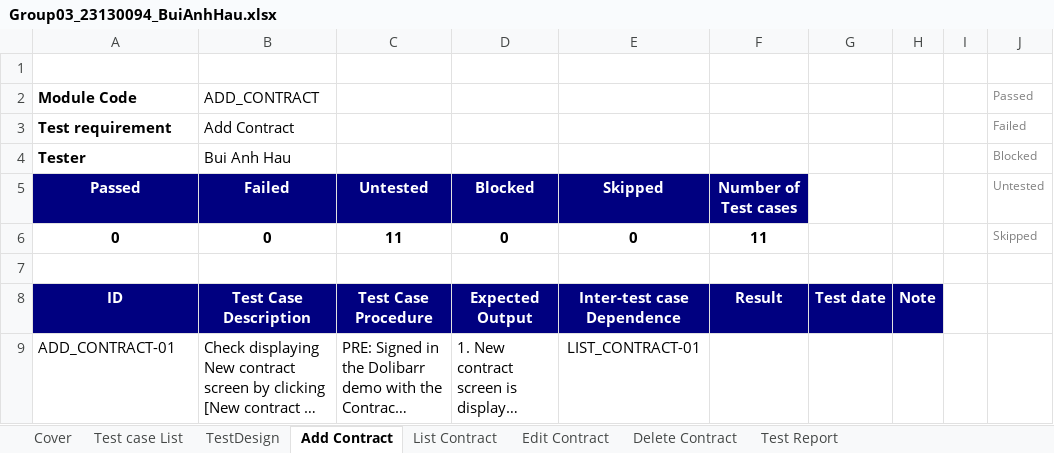
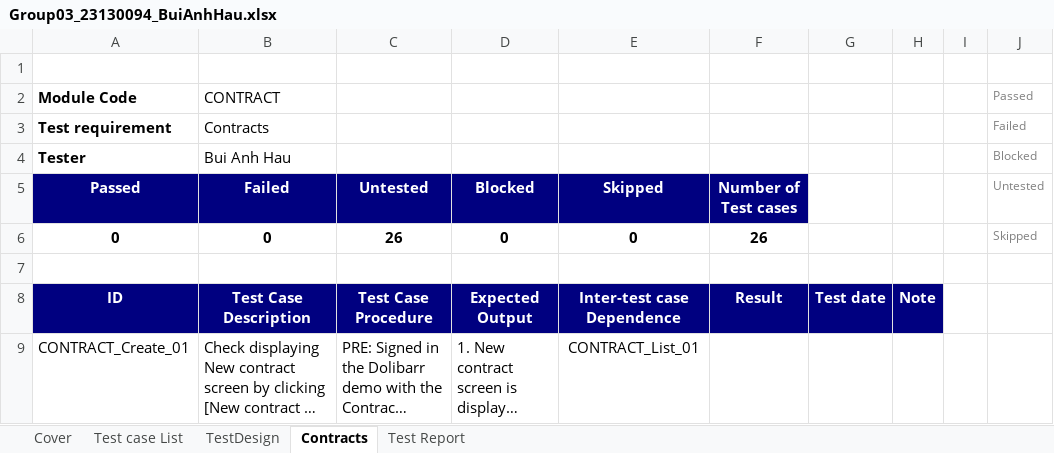
Before and after one commit to CrisDoDev/Group03_Dolibarr, an Excel workbook: Group03_23130094_BuiAnhHau.xlsx, sheet Contracts, drawn as a sheet; only a part is shown; long unchanged cells end in …; values as stored, in another font and other column widths than the file's, no borders; conditional formats not drawn; the diff covers the shown part only; the diff names each change by its address in the sheet, - before the commit and + after, or states it on an @@ line.

Commit message:
Update Contracts test cases - 23130094

```diff
--- a/Group03_23130094_BuiAnhHau.xlsx (sheet Contracts)
+++ b/Group03_23130094_BuiAnhHau.xlsx (sheet Contracts)
-sheet tab: Add Contract
+sheet tab: Contracts
-sheet tab: List Contract
-sheet tab: Edit Contract
-sheet tab: Delete Contract
-B2: ADD_CONTRACT
+B2: CONTRACT
-B3 (CONTRACT): Add Contract
+B3 (CONTRACT): Contracts
-C6: 11
+C6: 26
-F6: 11
+F6: 26
-A9 (Module Code): ADD_CONTRACT-01
+A9 (Module Code): CONTRACT_Create_01
-E9: LIST_CONTRACT-01
+E9: CONTRACT_List_01
```
Also changed, not shown: 15 added rows and 23 edited cells elsewhere in this sheet, sheet Test Report, sheet TestDesign, sheet Test case List, formulas that keep their value.
